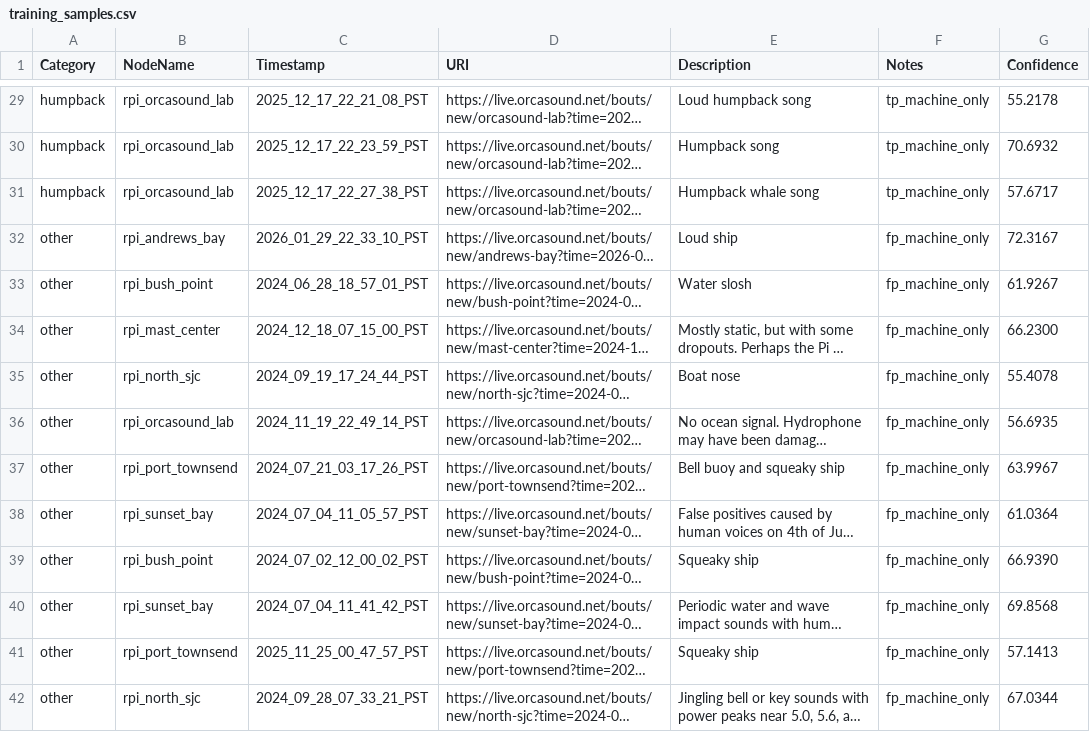
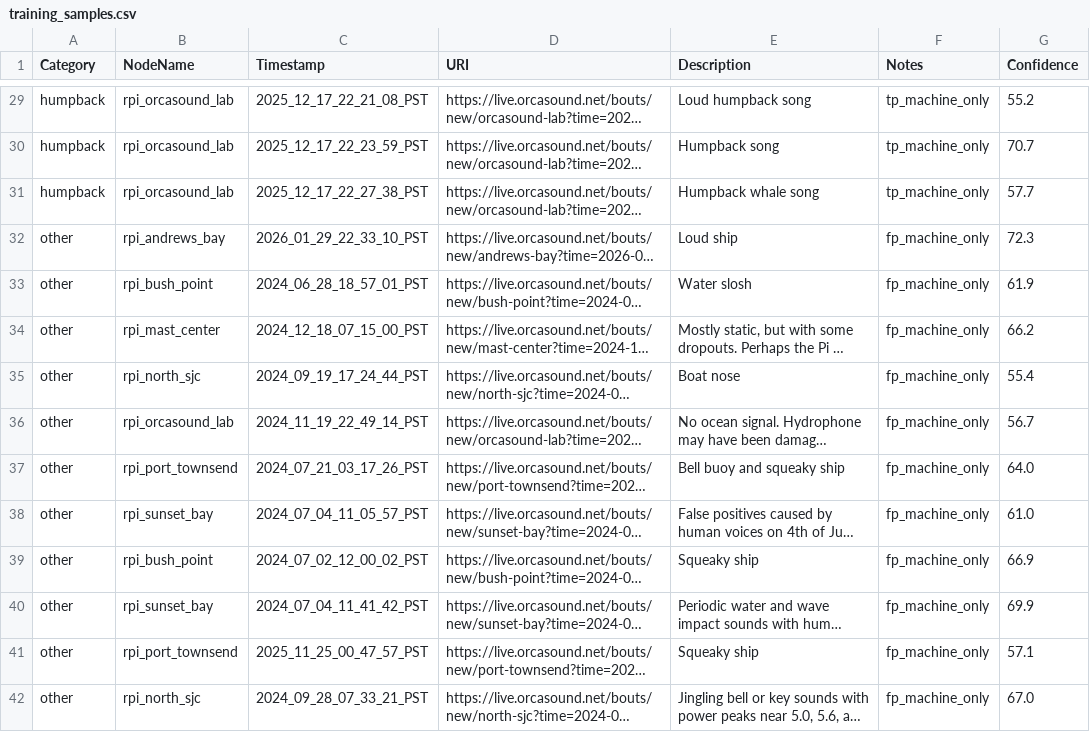
Before and after one commit to orcasound/pods-ai, a CSV file: ModelTraining/output_segments/training_samples.csv, drawn as a sheet; only a part is shown, gaps mark what is left out; long unchanged cells end in …; the diff covers the shown part only; the diff names each change by its address in the sheet, - before the commit and + after, or states it on an @@ line.

```diff
--- a/ModelTraining/output_segments/training_samples.csv
+++ b/ModelTraining/output_segments/training_samples.csv
-G29 (Confidence): 55.2178
+G29 (Confidence): 55.2
-G30 (Confidence): 70.6932
+G30 (Confidence): 70.7
-G31 (Confidence): 57.6717
+G31 (Confidence): 57.7
-G32 (Confidence): 72.3167
+G32 (Confidence): 72.3
-G33 (Confidence): 61.9267
+G33 (Confidence): 61.9
-G34 (Confidence): 66.2300
+G34 (Confidence): 66.2
-G35 (Confidence): 55.4078
+G35 (Confidence): 55.4
-G36 (Confidence): 56.6935
+G36 (Confidence): 56.7
-G37 (Confidence): 63.9967
+G37 (Confidence): 64.0
-G38 (Confidence): 61.0364
+G38 (Confidence): 61.0
-G39 (Confidence): 66.9390
+G39 (Confidence): 66.9
-G40 (Confidence): 69.8568
+G40 (Confidence): 69.9
-G41 (Confidence): 57.1413
+G41 (Confidence): 57.1
-G42 (Confidence): 67.0344
+G42 (Confidence): 67.0
```
Also changed, not shown: 106 edited cells elsewhere in this file, 1 other file.
